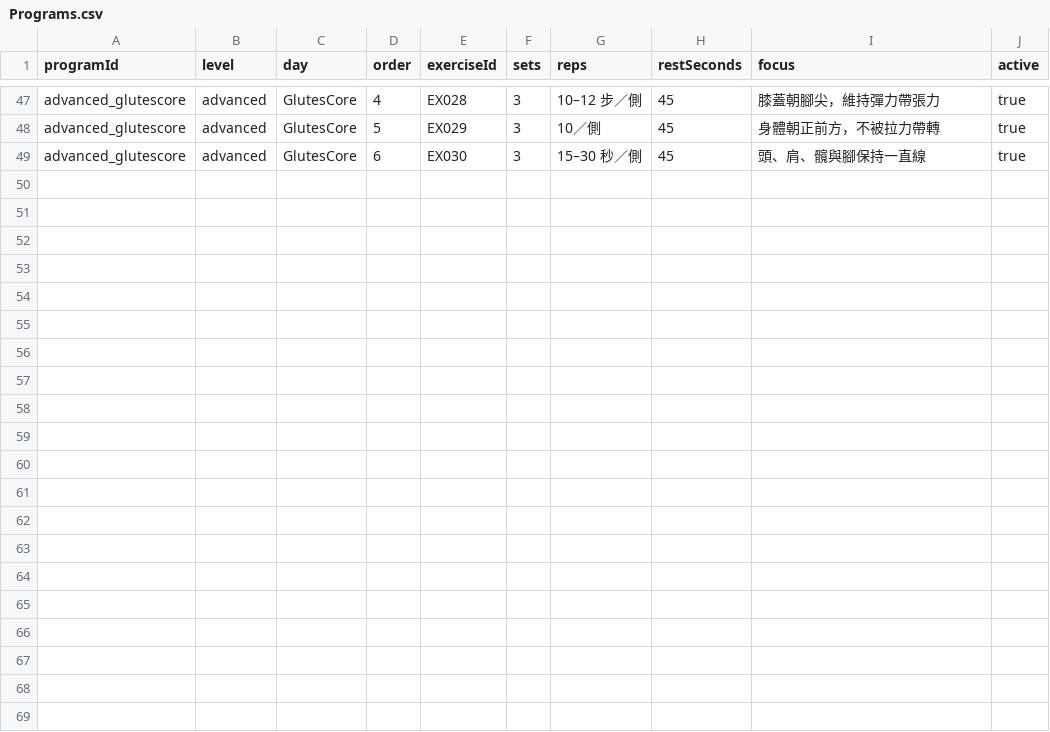
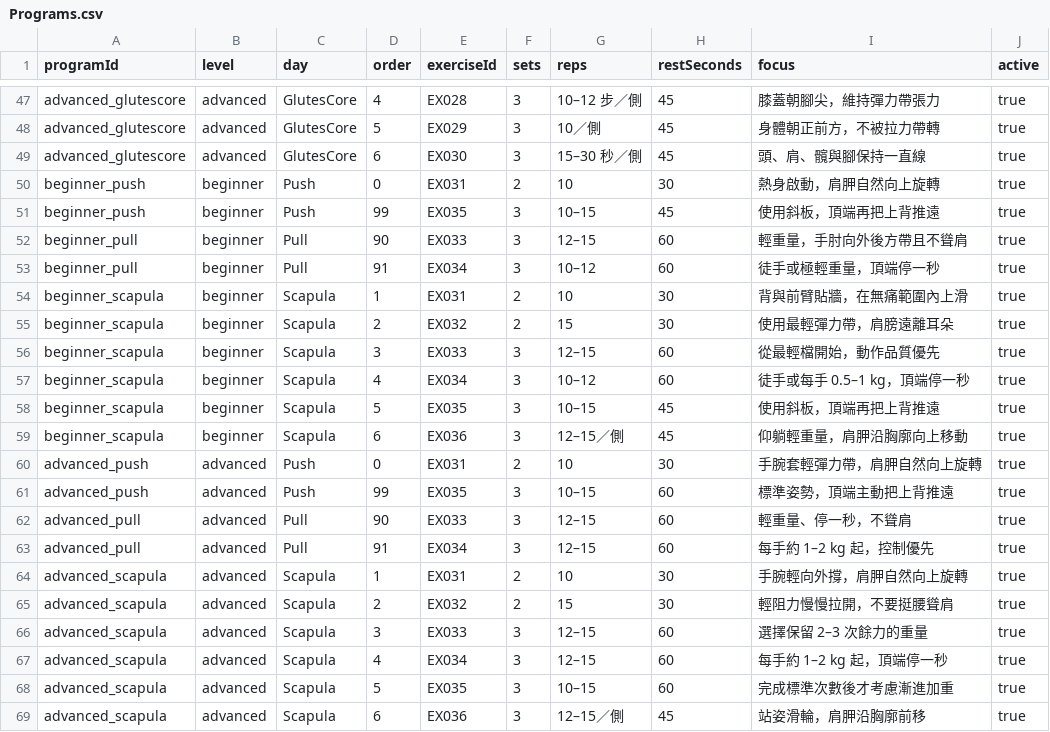
Before and after one commit to siaoliu66/LHsport, a CSV file: google-sheets/Programs.csv, drawn as a sheet; only a part is shown, gaps mark what is left out; the diff names each change by its address in the sheet, - before the commit and + after, or states it on an @@ line.

```diff
--- a/google-sheets/Programs.csv
+++ b/google-sheets/Programs.csv
+row 50: beginner_push | beginner | Push | 0 | EX031 | 2 | 10 | 30 | 熱身啟動，肩胛自然向上旋轉 | true
+row 51: beginner_push | beginner | Push | 99 | EX035 | 3 | 10–15 | 45 | 使用斜板，頂端再把上背推遠 | true
+row 52: beginner_pull | beginner | Pull | 90 | EX033 | 3 | 12–15 | 60 | 輕重量，手肘向外後方帶且不聳肩 | true
+row 53: beginner_pull | beginner | Pull | 91 | EX034 | 3 | 10–12 | 60 | 徒手或極輕重量，頂端停一秒 | true
+row 54: beginner_scapula | beginner | Scapula | 1 | EX031 | 2 | 10 | 30 | 背與前臂貼牆，在無痛範圍內上滑 | true
+row 55: beginner_scapula | beginner | Scapula | 2 | EX032 | 2 | 15 | 30 | 使用最輕彈力帶，肩膀遠離耳朵 | true
+row 56: beginner_scapula | beginner | Scapula | 3 | EX033 | 3 | 12–15 | 60 | 從最輕檔開始，動作品質優先 | true
+row 57: beginner_scapula | beginner | Scapula | 4 | EX034 | 3 | 10–12 | 60 | 徒手或每手 0.5–1 kg，頂端停一秒 | true
+row 58: beginner_scapula | beginner | Scapula | 5 | EX035 | 3 | 10–15 | 45 | 使用斜板，頂端再把上背推遠 | true
+row 59: beginner_scapula | beginner | Scapula | 6 | EX036 | 3 | 12–15／側 | 45 | 仰躺輕重量，肩胛沿胸廓向上移動 | true
+row 60: advanced_push | advanced | Push | 0 | EX031 | 2 | 10 | 30 | 手腕套輕彈力帶，肩胛自然向上旋轉 | true
+row 61: advanced_push | advanced | Push | 99 | EX035 | 3 | 10–15 | 60 | 標準姿勢，頂端主動把上背推遠 | true
+row 62: advanced_pull | advanced | Pull | 90 | EX033 | 3 | 12–15 | 60 | 輕重量、停一秒，不聳肩 | true
+row 63: advanced_pull | advanced | Pull | 91 | EX034 | 3 | 12–15 | 60 | 每手約 1–2 kg 起，控制優先 | true
+row 64: advanced_scapula | advanced | Scapula | 1 | EX031 | 2 | 10 | 30 | 手腕輕向外撐，肩胛自然向上旋轉 | true
+row 65: advanced_scapula | advanced | Scapula | 2 | EX032 | 2 | 15 | 30 | 輕阻力慢慢拉開，不要挺腰聳肩 | true
+row 66: advanced_scapula | advanced | Scapula | 3 | EX033 | 3 | 12–15 | 60 | 選擇保留 2–3 次餘力的重量 | true
+row 67: advanced_scapula | advanced | Scapula | 4 | EX034 | 3 | 12–15 | 60 | 每手約 1–2 kg 起，頂端停一秒 | true
+row 68: advanced_scapula | advanced | Scapula | 5 | EX035 | 3 | 10–15 | 60 | 完成標準次數後才考慮漸進加重 | true
+row 69: advanced_scapula | advanced | Scapula | 6 | EX036 | 3 | 12–15／側 | 45 | 站姿滑輪，肩胛沿胸廓前移 | true
```
Also changed, not shown: google-sheets/Exercises.csv, 2 other files.
